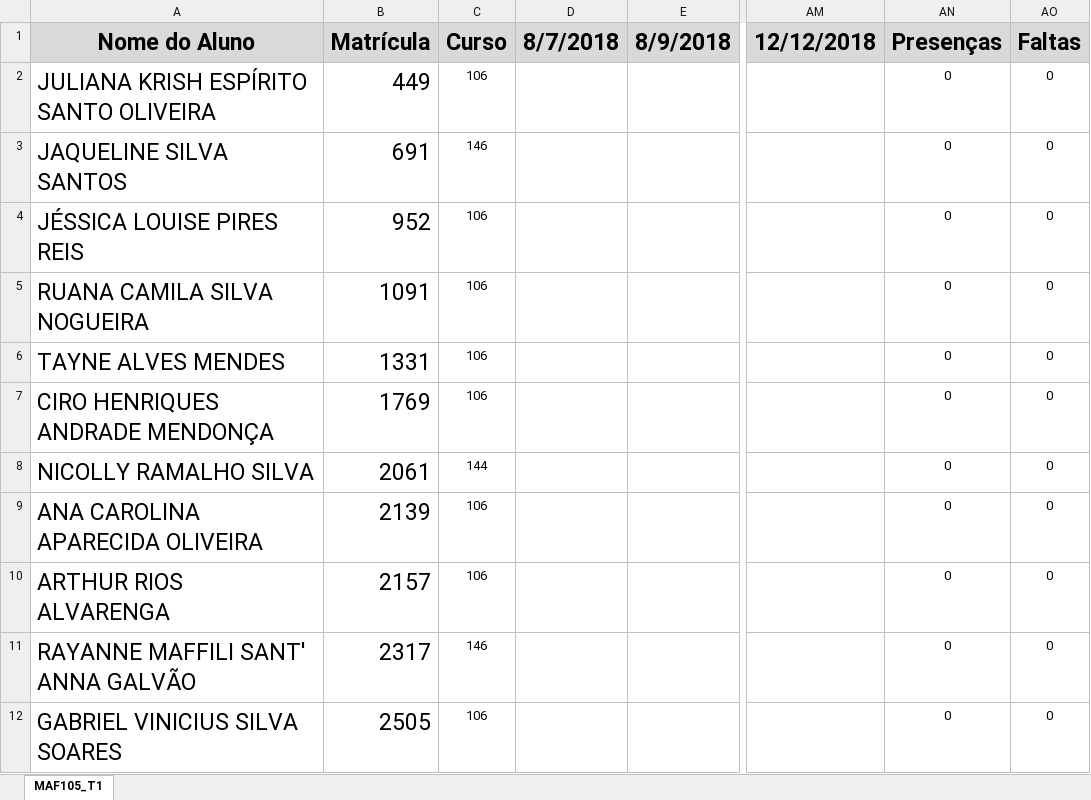
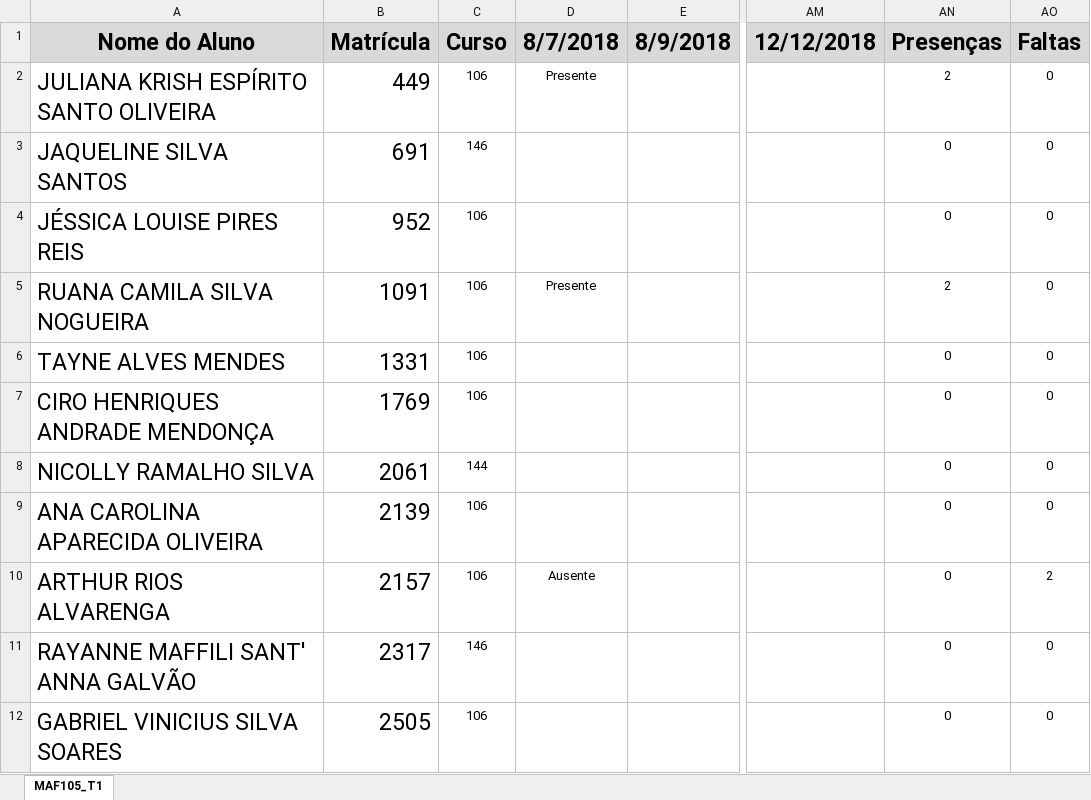
Before and after one commit to ufvest/ufvest.github.io, an Excel workbook: Frequencia/MAF105_T1.xlsx, sheet MAF105_T1, drawn as a sheet; only a part is shown, gaps mark what is left out; values as stored, in another font and other column widths than the file's, no borders; conditional formats not drawn; the diff covers the shown part only; the diff names each change by its address in the sheet, - before the commit and + after, or states it on an @@ line.

Commit message:
Atualização

```diff
--- a/Frequencia/MAF105_T1.xlsx (sheet MAF105_T1)
+++ b/Frequencia/MAF105_T1.xlsx (sheet MAF105_T1)
-D2: (empty)
+D2: Presente
-AN2: 0
+AN2: 2
-D5: (empty)
+D5: Presente
-AN5: 0
+AN5: 2
-D10: (empty)
+D10: Ausente
-AO10: 0
+AO10: 2
```
Also changed, not shown: 4 edited cells elsewhere in this sheet.
